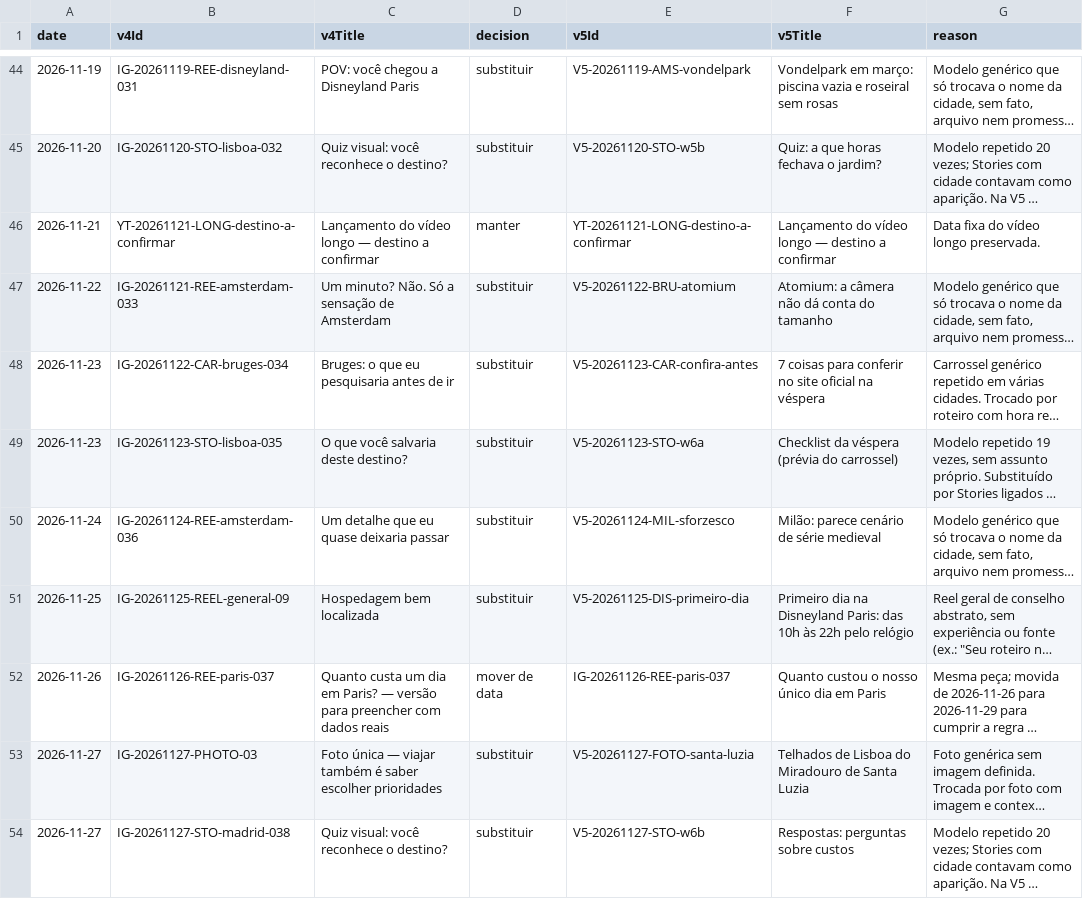
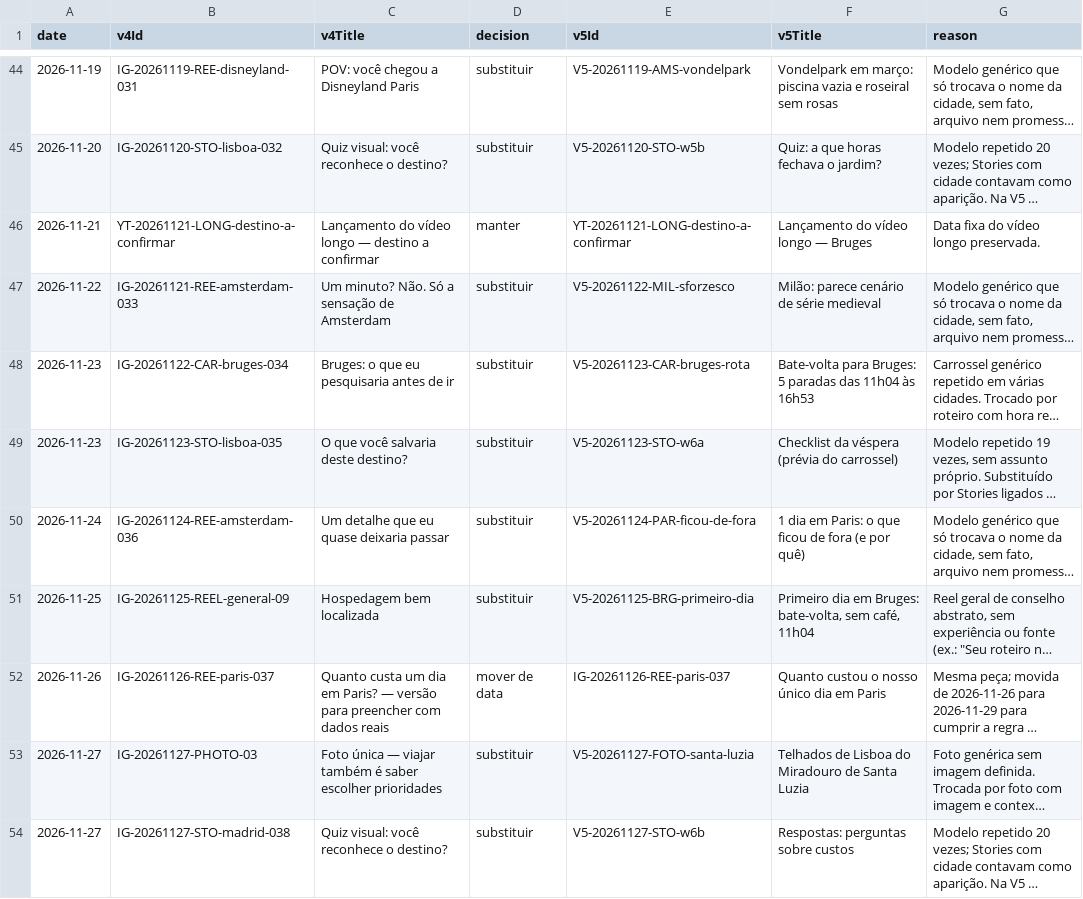
Before and after one commit to diegohslordelo/travel-content-studio, a CSV file: planejamento/v5/decisoes-v4-v5.csv, drawn as a sheet; only a part is shown, gaps mark what is left out; long unchanged cells end in …; the diff covers the shown part only; the diff names each change by its address in the sheet, - before the commit and + after, or states it on an @@ line.

```diff
--- a/planejamento/v5/decisoes-v4-v5.csv
+++ b/planejamento/v5/decisoes-v4-v5.csv
-F46 (v5Title): Lançamento do vídeo longo — destino a confirmar
+F46 (v5Title): Lançamento do vídeo longo — Bruges
-E47 (v5Id): V5-20261122-BRU-atomium
+E47 (v5Id): V5-20261122-MIL-sforzesco
-F47 (v5Title): Atomium: a câmera não dá conta do tamanho
+F47 (v5Title): Milão: parece cenário de série medieval
-E48 (v5Id): V5-20261123-CAR-confira-antes
+E48 (v5Id): V5-20261123-CAR-bruges-rota
-F48 (v5Title): 7 coisas para conferir no site oficial na véspera
+F48 (v5Title): Bate-volta para Bruges: 5 paradas das 11h04 às 16h53
-E50 (v5Id): V5-20261124-MIL-sforzesco
+E50 (v5Id): V5-20261124-PAR-ficou-de-fora
-F50 (v5Title): Milão: parece cenário de série medieval
+F50 (v5Title): 1 dia em Paris: o que ficou de fora (e por quê)
-E51 (v5Id): V5-20261125-DIS-primeiro-dia
+E51 (v5Id): V5-20261125-BRG-primeiro-dia
-F51 (v5Title): Primeiro dia na Disneyland Paris: das 10h às 22h pelo relógio
+F51 (v5Title): Primeiro dia em Bruges: bate-volta, sem café, 11h04
```
Also changed, not shown: 41 edited cells elsewhere in this file, planejamento/v5/auditoria-cidades.csv, planejamento/v5/auditoria-paises.csv, 14 other files.
